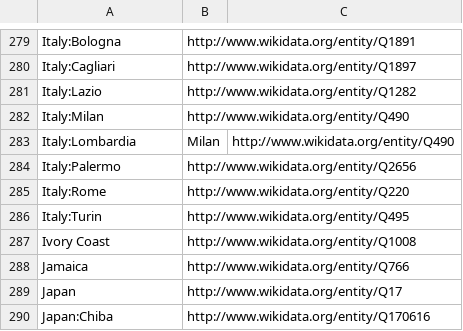
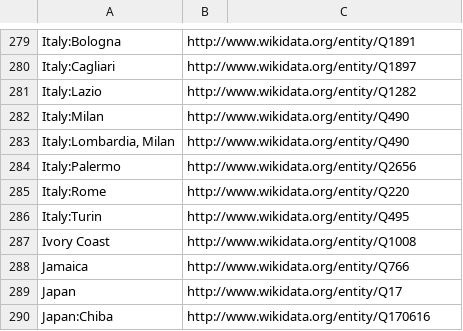
Before and after one commit to pjotrp/bh20-seq-resource, a CSV file: scripts/dict_ontology_standardization/ncbi_countries.csv, drawn as a sheet; only a part is shown, gaps mark what is left out.

```diff
--- a/scripts/dict_ontology_standardization/ncbi_countries.csv
+++ b/scripts/dict_ontology_standardization/ncbi_countries.csv
@@ -282,3 +282,3 @@ Italy:Lazio,http://www.wikidata.org/entity/Q1282
 Italy:Milan,http://www.wikidata.org/entity/Q490
-Italy:Lombardia, Milan,http://www.wikidata.org/entity/Q490
+"Italy:Lombardia, Milan",http://www.wikidata.org/entity/Q490
 Italy:Palermo,http://www.wikidata.org/entity/Q2656
```
Also changed, not shown: 2 other files.
